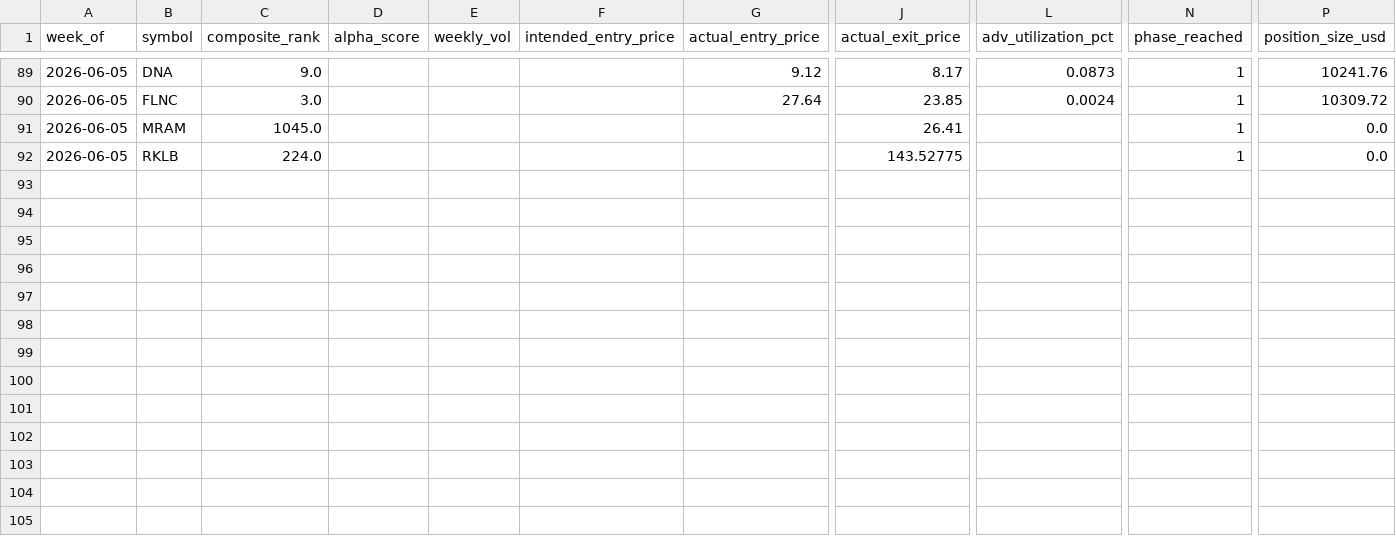
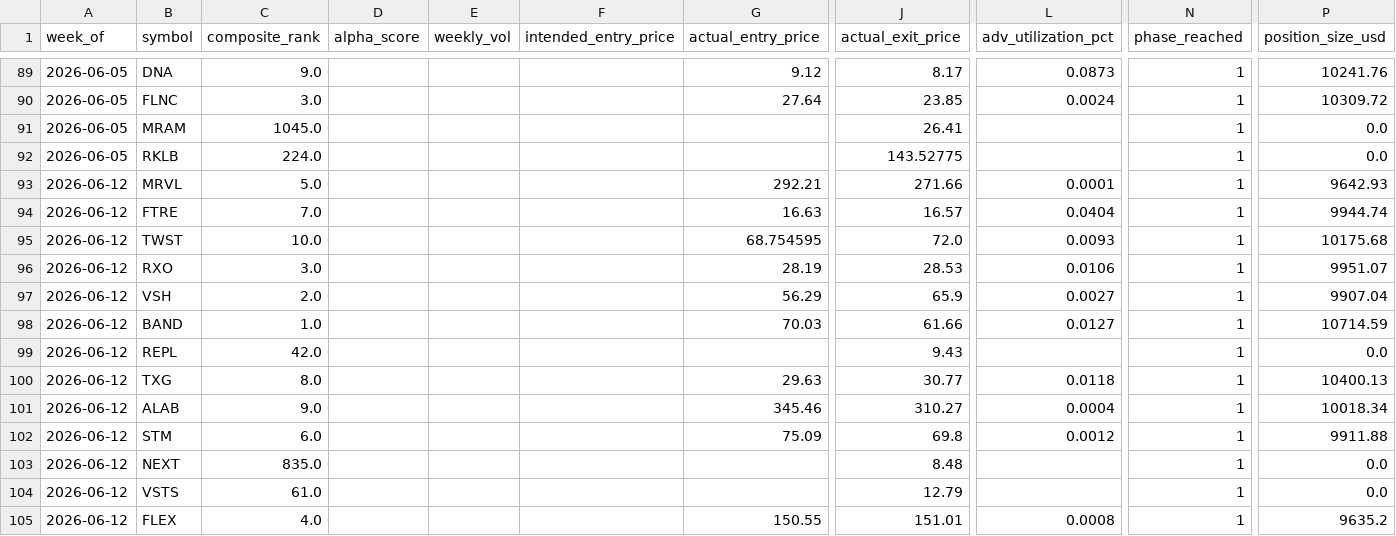
Before and after one commit to connormortoncbtx-sketch/momentum-system, a CSV file: data/execution_log.csv, drawn as a sheet; only a part is shown, gaps mark what is left out; rows hold the shown columns only; the diff names each change by its address in the sheet, - before the commit and + after, or states it on an @@ line.

Commit message:
learning: 2026-06-13 returns collected + weights refined # Refinement - 2026-06-13
**Weeks analyzed:** 37

```diff
--- a/data/execution_log.csv
+++ b/data/execution_log.csv
+row 93: 2026-06-12 | MRVL | 5.0 |  |  |  | 292.21 | 271.66 | 0.0001 | 1 | 9642.93
+row 94: 2026-06-12 | FTRE | 7.0 |  |  |  | 16.63 | 16.57 | 0.0404 | 1 | 9944.74
+row 95: 2026-06-12 | TWST | 10.0 |  |  |  | 68.754595 | 72.0 | 0.0093 | 1 | 10175.68
+row 96: 2026-06-12 | RXO | 3.0 |  |  |  | 28.19 | 28.53 | 0.0106 | 1 | 9951.07
+row 97: 2026-06-12 | VSH | 2.0 |  |  |  | 56.29 | 65.9 | 0.0027 | 1 | 9907.04
+row 98: 2026-06-12 | BAND | 1.0 |  |  |  | 70.03 | 61.66 | 0.0127 | 1 | 10714.59
+row 99: 2026-06-12 | REPL | 42.0 |  |  |  |  | 9.43 |  | 1 | 0.0
+row 100: 2026-06-12 | TXG | 8.0 |  |  |  | 29.63 | 30.77 | 0.0118 | 1 | 10400.13
+row 101: 2026-06-12 | ALAB | 9.0 |  |  |  | 345.46 | 310.27 | 0.0004 | 1 | 10018.34
+row 102: 2026-06-12 | STM | 6.0 |  |  |  | 75.09 | 69.8 | 0.0012 | 1 | 9911.88
+row 103: 2026-06-12 | NEXT | 835.0 |  |  |  |  | 8.48 |  | 1 | 0.0
+row 104: 2026-06-12 | VSTS | 61.0 |  |  |  |  | 12.79 |  | 1 | 0.0
+row 105: 2026-06-12 | FLEX | 4.0 |  |  |  | 150.55 | 151.01 | 0.0008 | 1 | 9635.2
```
Also changed, not shown: data/cadence_analysis.csv, 7 other files.
